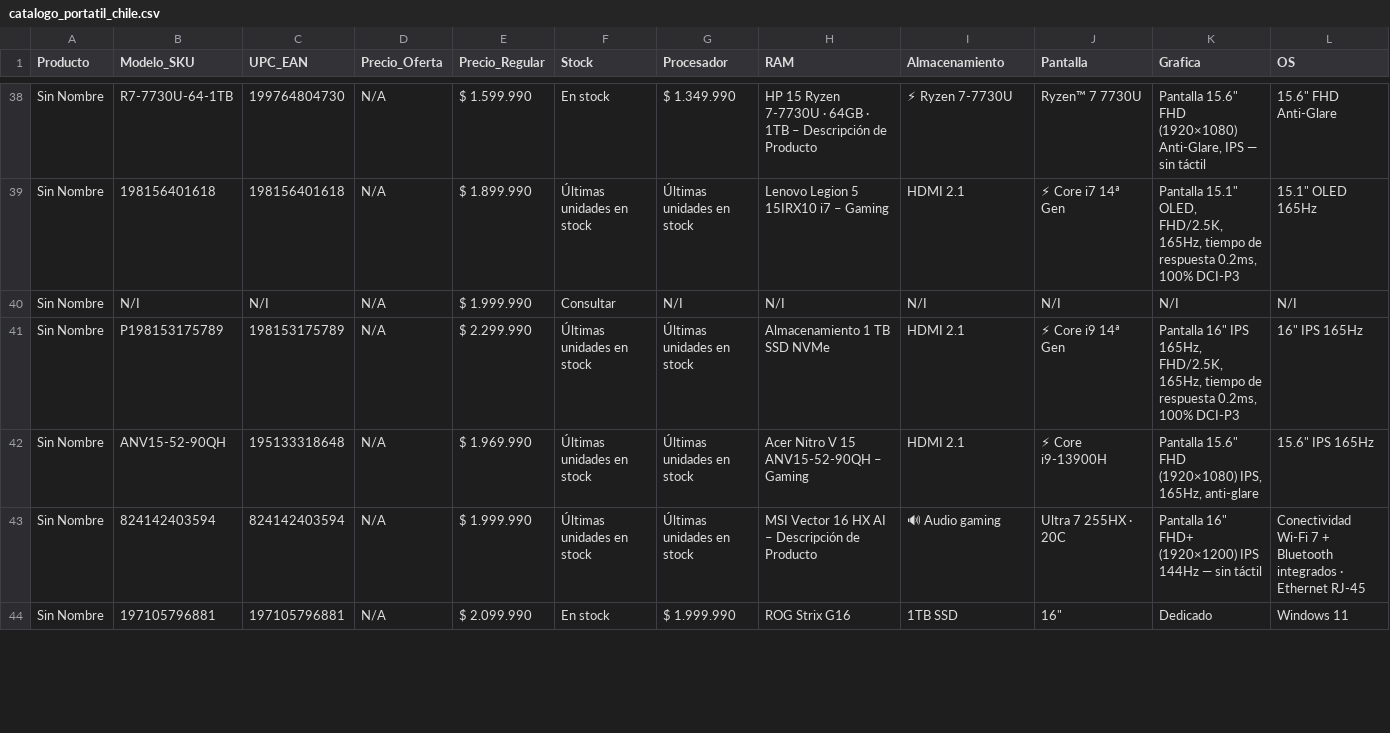
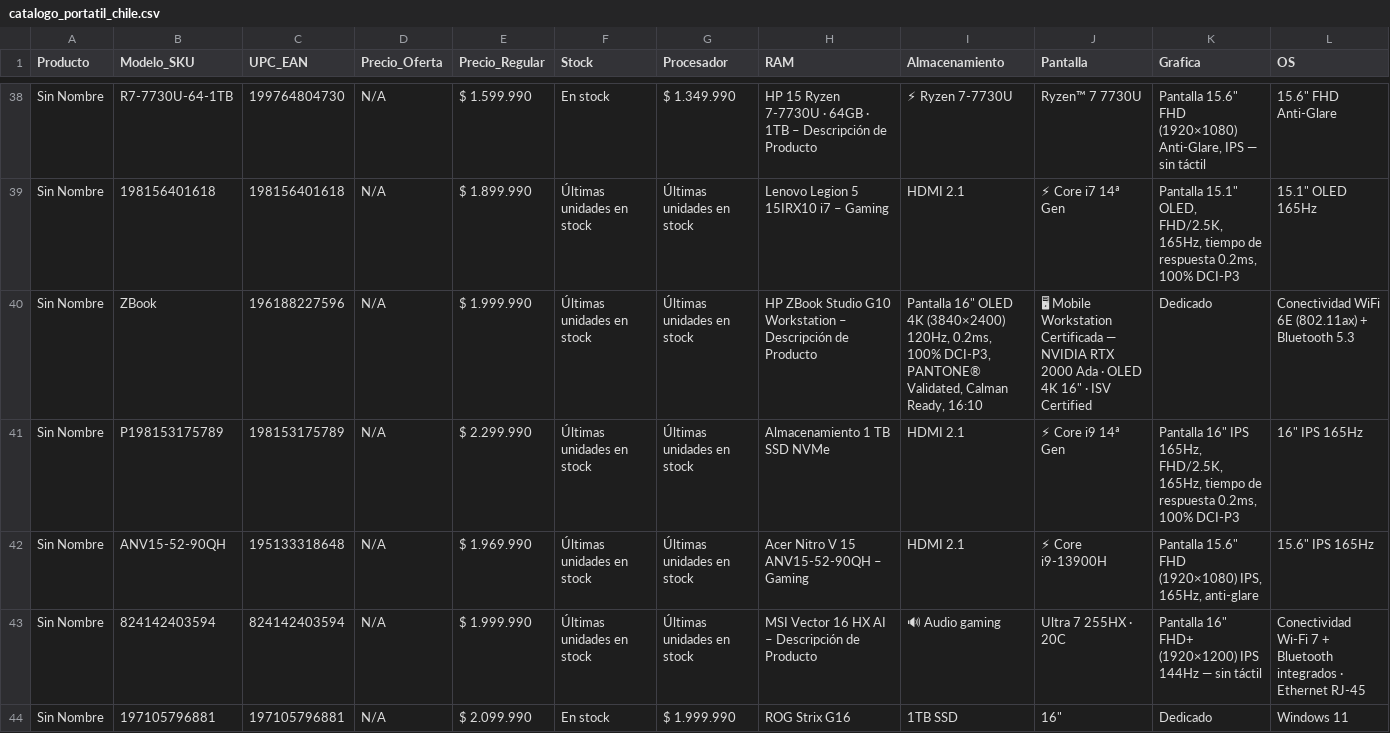
Before and after one commit to EdgarOjeda22/scrapper-portatil-chile, a CSV file: catalogo_portatil_chile.csv, drawn as a sheet; only a part is shown, gaps mark what is left out; removed rows and columns are numbered as before the commit, all else as after; rows hold the shown columns only; the diff covers the shown part only; the diff names each change by its address in the sheet, - before the commit and + after, or states it on an @@ line.

```diff
--- a/catalogo_portatil_chile.csv
+++ b/catalogo_portatil_chile.csv
-row 40: Sin Nombre | N/I | N/I | N/A | $ 1.999.990 | Consultar | N/I | N/I | N/I | N/I | N/I | N/I
+row 40: Sin Nombre | ZBook | 196188227596 | N/A | $ 1.999.990 | Últimas unidades en stock | Últimas unidades en stock | HP ZBook Studio G10 Workstation – Descripción de Producto | Pantalla 16" OLED 4K (3840×2400) 120Hz, 0.2ms, 100% DCI-P3, PANTONE® Validated, Calman Ready, 16:10 | 🖥 Mobile Workstation Certificada — NVIDIA RTX 2000 Ada · OLED 4K 16" · ISV Certified | Dedicado | Conectividad WiFi 6E (802.11ax) + Bluetooth 5.3
```
Also changed, not shown: 2 added rows and 2 removed rows elsewhere in this file.
